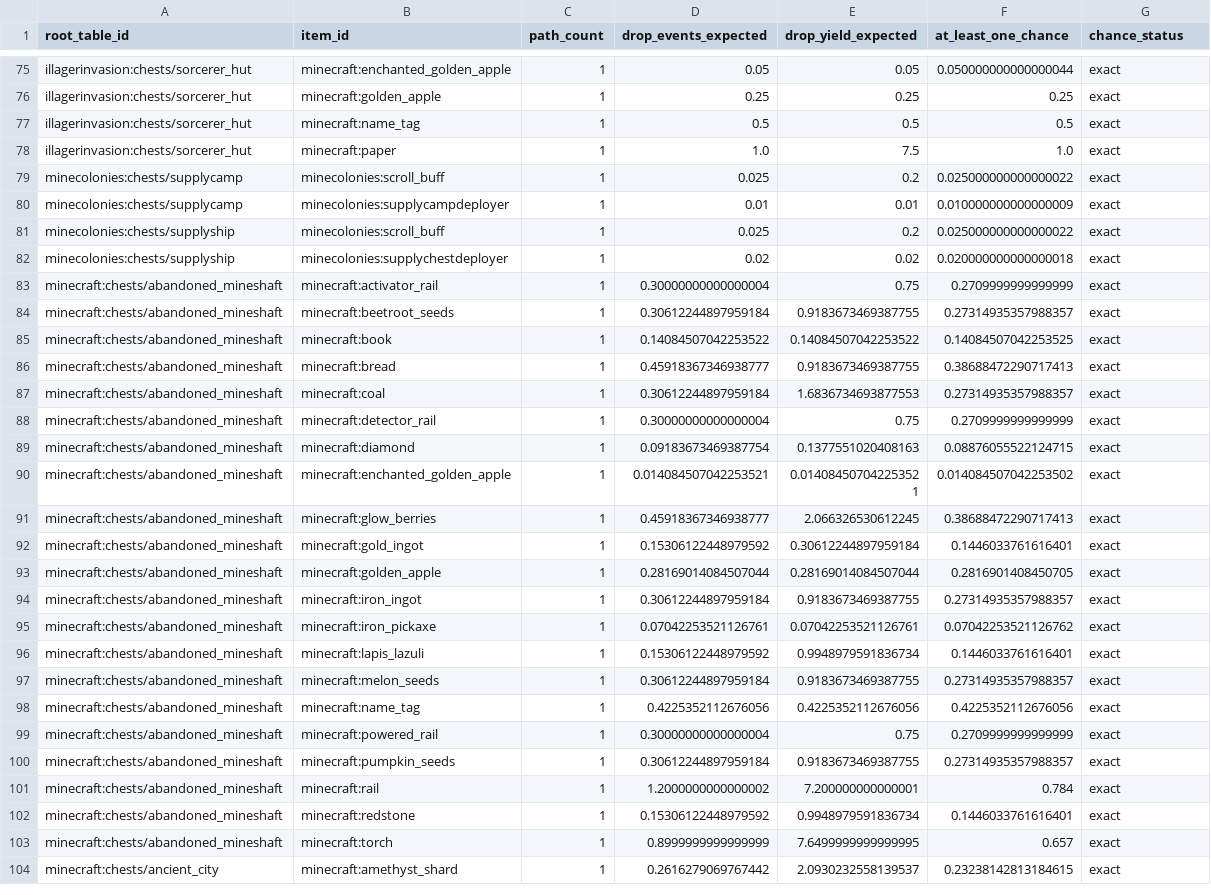
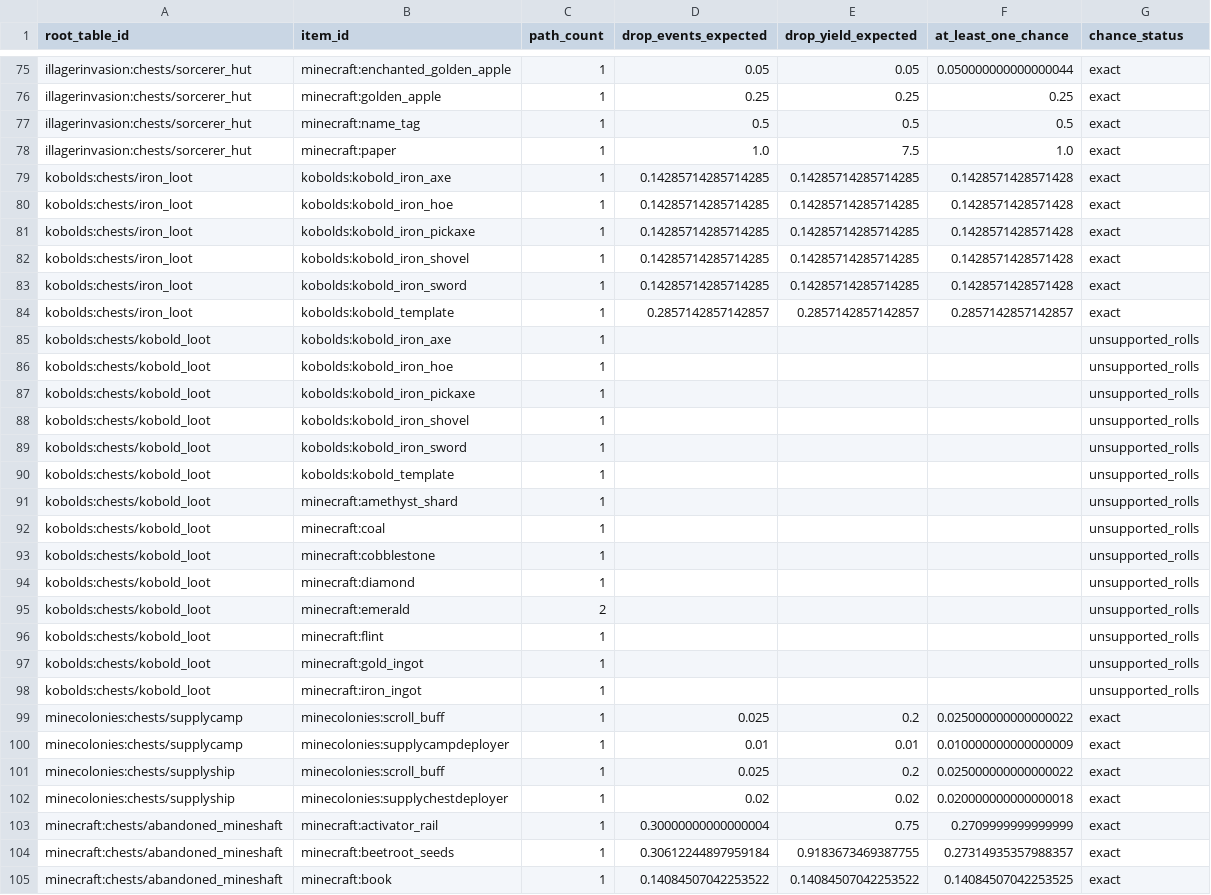
Before and after one commit to BigJMoney/rabid_balance, a CSV file: docs/loot_docs/loot_stack_v1/root_table_item_summary.csv, drawn as a sheet; only a part is shown, gaps mark what is left out; the shorter side is filled out with more unchanged rows.

```diff
--- a/docs/loot_docs/loot_stack_v1/root_table_item_summary.csv
+++ b/docs/loot_docs/loot_stack_v1/root_table_item_summary.csv
@@ -78,2 +78,22 @@ illagerinvasion:chests/sorcerer_hut,minecraft:name_tag,1,0.5,0.5,0.5,exact
 illagerinvasion:chests/sorcerer_hut,minecraft:paper,1,1.0,7.5,1.0,exact
+kobolds:chests/iron_loot,kobolds:kobold_iron_axe,1,0.14285714285714285,0.14285714285714285,0.1428571428571428,exact
+kobolds:chests/iron_loot,kobolds:kobold_iron_hoe,1,0.14285714285714285,0.14285714285714285,0.1428571428571428,exact
+kobolds:chests/iron_loot,kobolds:kobold_iron_pickaxe,1,0.14285714285714285,0.14285714285714285,0.1428571428571428,exact
+kobolds:chests/iron_loot,kobolds:kobold_iron_shovel,1,0.14285714285714285,0.14285714285714285,0.1428571428571428,exact
+kobolds:chests/iron_loot,kobolds:kobold_iron_sword,1,0.14285714285714285,0.14285714285714285,0.1428571428571428,exact
+kobolds:chests/iron_loot,kobolds:kobold_template,1,0.2857142857142857,0.2857142857142857,0.2857142857142857,exact
+kobolds:chests/kobold_loot,kobolds:kobold_iron_axe,1,,,,unsupported_rolls
+kobolds:chests/kobold_loot,kobolds:kobold_iron_hoe,1,,,,unsupported_rolls
+kobolds:chests/kobold_loot,kobolds:kobold_iron_pickaxe,1,,,,unsupported_rolls
+kobolds:chests/kobold_loot,kobolds:kobold_iron_shovel,1,,,,unsupported_rolls
+kobolds:chests/kobold_loot,kobolds:kobold_iron_sword,1,,,,unsupported_rolls
+kobolds:chests/kobold_loot,kobolds:kobold_template,1,,,,unsupported_rolls
+kobolds:chests/kobold_loot,minecraft:amethyst_shard,1,,,,unsupported_rolls
+kobolds:chests/kobold_loot,minecraft:coal,1,,,,unsupported_rolls
+kobolds:chests/kobold_loot,minecraft:cobblestone,1,,,,unsupported_rolls
+kobolds:chests/kobold_loot,minecraft:diamond,1,,,,unsupported_rolls
+kobolds:chests/kobold_loot,minecraft:emerald,2,,,,unsupported_rolls
+kobolds:chests/kobold_loot,minecraft:flint,1,,,,unsupported_rolls
+kobolds:chests/kobold_loot,minecraft:gold_ingot,1,,,,unsupported_rolls
+kobolds:chests/kobold_loot,minecraft:iron_ingot,1,,,,unsupported_rolls
 minecolonies:chests/supplycamp,minecolonies:scroll_buff,1,0.025,0.2,0.025000000000000022,exact
```
Also changed, not shown: docs/loot_docs/loot_stack_v1/classification_coverage.csv, docs/loot_docs/loot_stack_v1/entries.csv, 21 other files.
